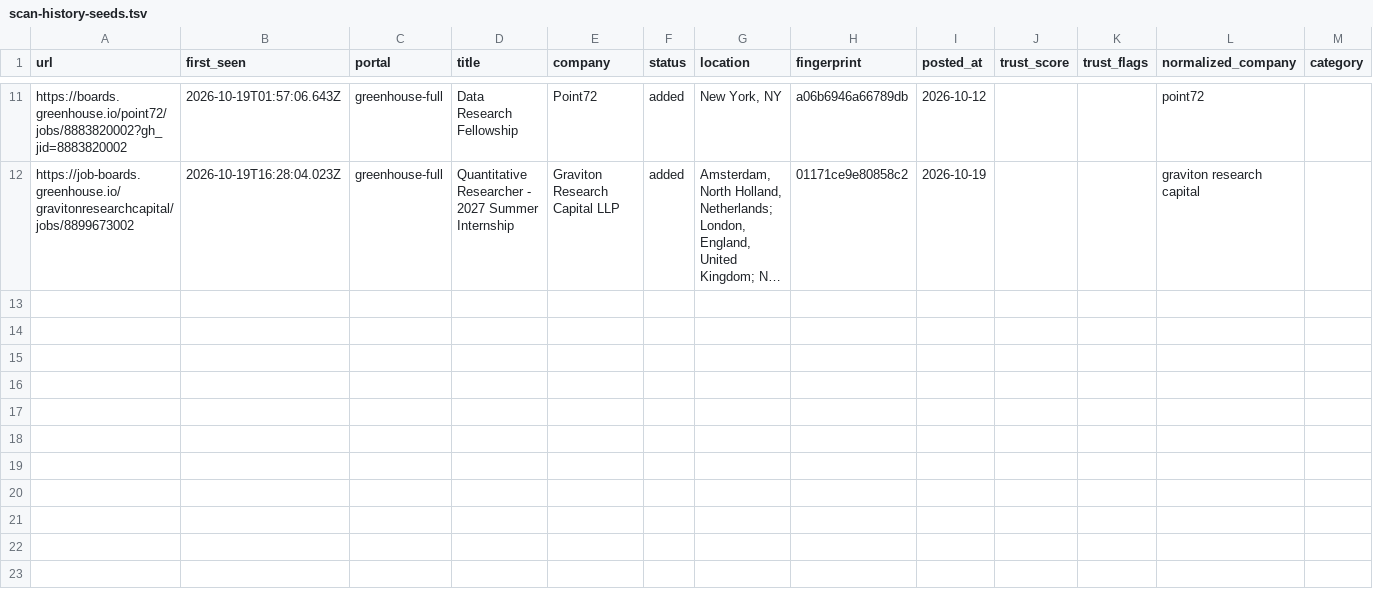
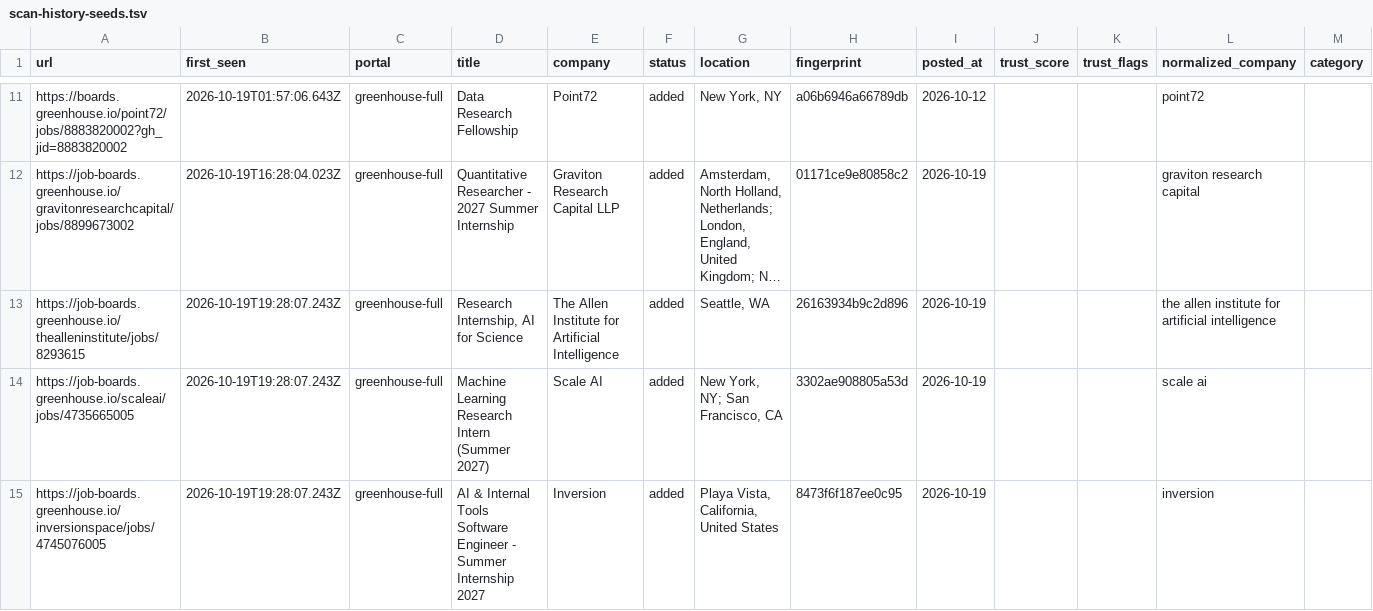
Before and after one commit to tanaymihani/intern-ops, a TSV file: data/scan-history-seeds.tsv, drawn as a sheet; only a part is shown, gaps mark what is left out; long unchanged cells end in …; the diff names each change by its address in the sheet, - before the commit and + after, or states it on an @@ line.

```diff
--- a/data/scan-history-seeds.tsv
+++ b/data/scan-history-seeds.tsv
+row 13: https://job-boards.greenhouse.io/thealleninstitute/jobs/8293615 | 2026-10-19T19:28:07.243Z | greenhouse-full | Research Internship, AI for Science | The Allen Institute for Artificial Intelligence | added | Seattle, WA | 26163934b9c2d896 | 2026-10-19 |  |  | the allen institute for artificial intelligence
+row 14: https://job-boards.greenhouse.io/scaleai/jobs/4735665005 | 2026-10-19T19:28:07.243Z | greenhouse-full | Machine Learning Research Intern (Summer 2027) | Scale AI | added | New York, NY; San Francisco, CA | 3302ae908805a53d | 2026-10-19 |  |  | scale ai
+row 15: https://job-boards.greenhouse.io/inversionspace/jobs/4745076005 | 2026-10-19T19:28:07.243Z | greenhouse-full | AI & Internal Tools Software Engineer - Summer Internship 2027 | Inversion | added | Playa Vista, California, United States | 8473f6f187ee0c95 | 2026-10-19 |  |  | inversion
```
Also changed, not shown: 3 other files.
